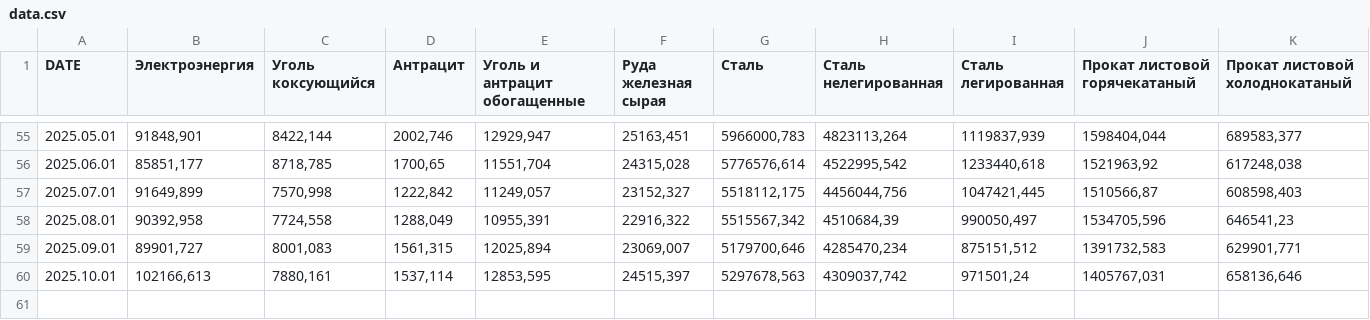
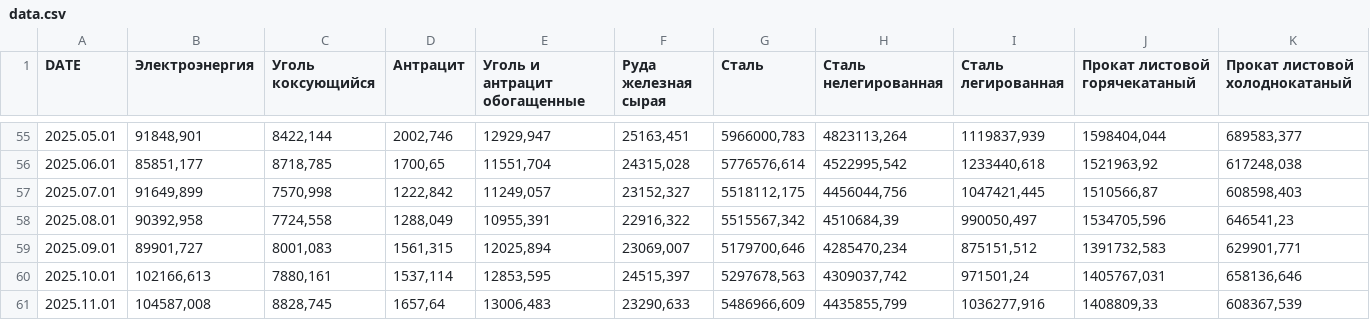
Before and after one commit to FilipchukAl/parser_prod, a CSV file: data.csv, drawn as a sheet; only a part is shown, gaps mark what is left out; rows hold the shown columns only; the diff names each change by its address in the sheet, - before the commit and + after, or states it on an @@ line.

```diff
--- a/data.csv
+++ b/data.csv
+row 61: 2025.11.01 | 104587,008 | 8828,745 | 1657,64 | 13006,483 | 23290,633 | 5486966,609 | 4435855,799 | 1036277,916 | 1408809,33 | 608367,539
```
Also changed, not shown: 57 other files.
